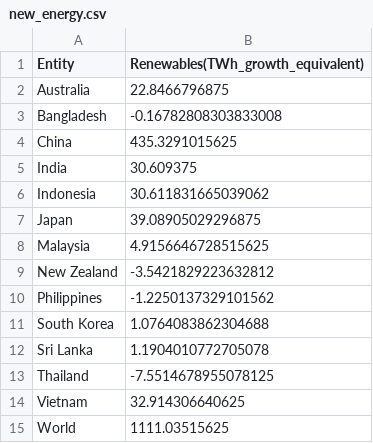
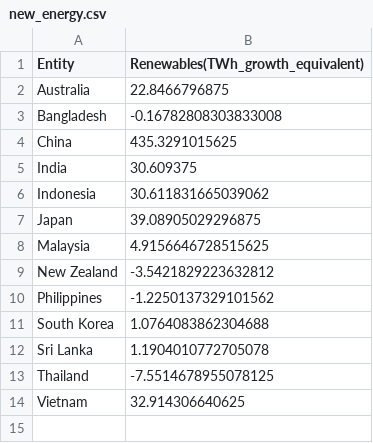
Before and after one commit to Exdragon35/FIT3179_2022S2_A2, a CSV file: clean_data/new_energy.csv, drawn as a sheet.

```diff
--- a/clean_data/new_energy.csv
+++ b/clean_data/new_energy.csv
@@ -14,2 +14 @@ Thailand,-7.5514678955078125
 Vietnam,32.914306640625
-World,1111.03515625
```
Also changed, not shown: 9 other files.
